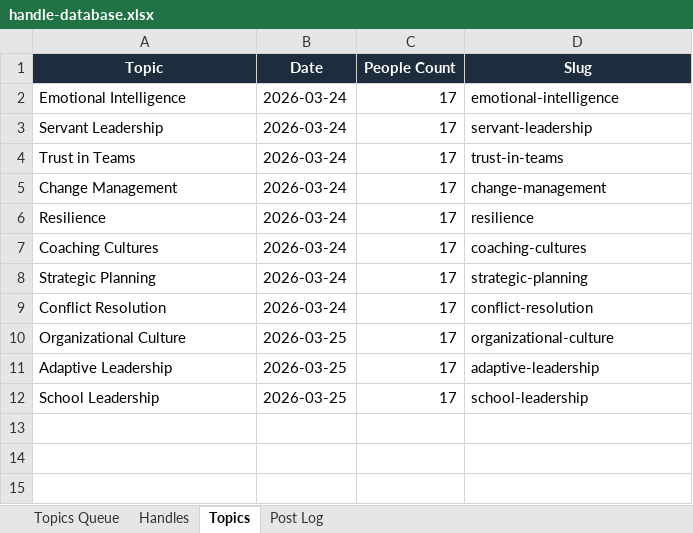
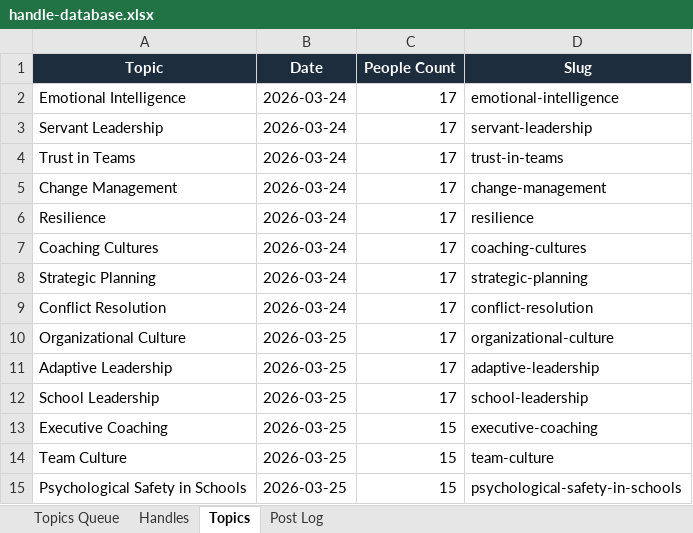
Before and after one commit to jonno-alt/social-images, an Excel workbook: data/handle-database.xlsx, sheet Topics, drawn as a sheet; values as stored, in another font and other column widths than the file's, no borders; the diff names each change by its address in the sheet, - before the commit and + after, or states it on an @@ line.

Commit message:
Update handle database — Executive Coaching, Team Culture, Psych Safety Schools

```diff
--- a/data/handle-database.xlsx (sheet Topics)
+++ b/data/handle-database.xlsx (sheet Topics)
+row 13: Executive Coaching | 2026-03-25 | 15 | executive-coaching
+row 14: Team Culture | 2026-03-25 | 15 | team-culture
+row 15: Psychological Safety in Schools | 2026-03-25 | 15 | psychological-safety-in-schools
```
Also changed, not shown: sheet Handles, sheet Post Log, sheet Topics Queue.
